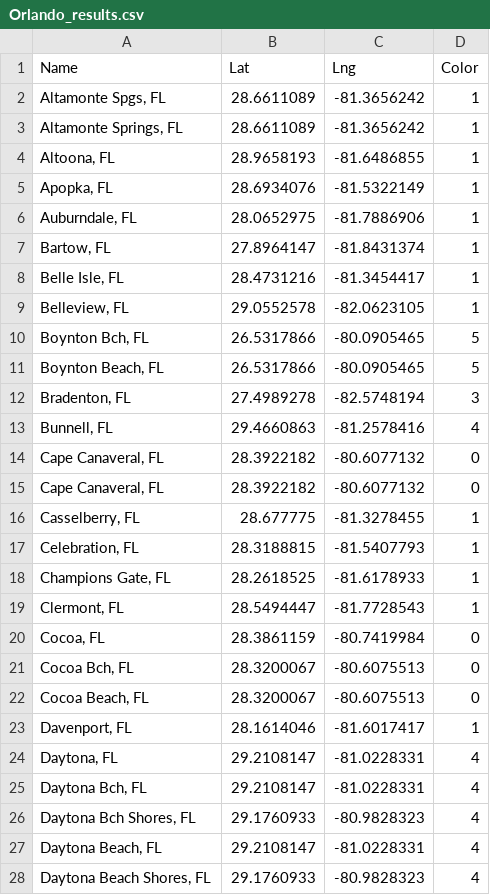
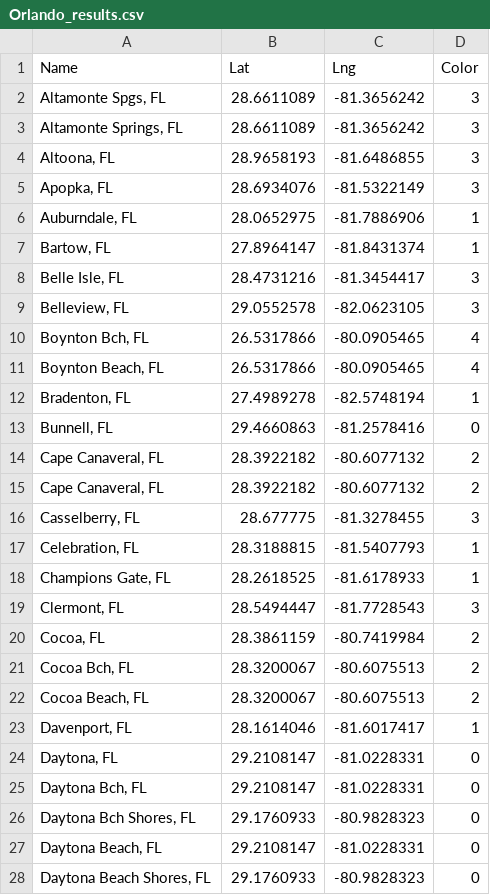
Before and after one commit to corbittcoder/CityClusters, a CSV file: files/Orlando_results.csv, drawn as a sheet; only a part is shown; the diff covers the shown part only.

```diff
--- a/files/Orlando_results.csv
+++ b/files/Orlando_results.csv
@@ -1,28 +1,28 @@
 Name,Lat,Lng,Color
-"Altamonte Spgs, FL",28.6611089,-81.3656242,1
-"Altamonte Springs, FL",28.6611089,-81.3656242,1
-"Altoona, FL",28.9658193,-81.6486855,1
-"Apopka, FL",28.6934076,-81.5322149,1
+"Altamonte Spgs, FL",28.6611089,-81.3656242,3
+"Altamonte Springs, FL",28.6611089,-81.3656242,3
+"Altoona, FL",28.9658193,-81.6486855,3
+"Apopka, FL",28.6934076,-81.5322149,3
 "Auburndale, FL",28.0652975,-81.7886906,1
 "Bartow, FL",27.8964147,-81.8431374,1
-"Belle Isle, FL",28.4731216,-81.3454417,1
-"Belleview, FL",29.0552578,-82.0623105,1
-"Boynton Bch, FL",26.5317866,-80.0905465,5
-"Boynton Beach, FL",26.5317866,-80.0905465,5
-"Bradenton, FL",27.4989278,-82.5748194,3
-"Bunnell, FL",29.4660863,-81.2578416,4
-"Cape  Canaveral, FL",28.3922182,-80.6077132,0
-"Cape Canaveral, FL",28.3922182,-80.6077132,0
-"Casselberry, FL",28.677775,-81.3278455,1
+"Belle Isle, FL",28.4731216,-81.3454417,3
+"Belleview, FL",29.0552578,-82.0623105,3
+"Boynton Bch, FL",26.5317866,-80.0905465,4
+"Boynton Beach, FL",26.5317866,-80.0905465,4
+"Bradenton, FL",27.4989278,-82.5748194,1
+"Bunnell, FL",29.4660863,-81.2578416,0
+"Cape  Canaveral, FL",28.3922182,-80.6077132,2
+"Cape Canaveral, FL",28.3922182,-80.6077132,2
+"Casselberry, FL",28.677775,-81.3278455,3
 "Celebration, FL",28.3188815,-81.5407793,1
 "Champions Gate, FL",28.2618525,-81.6178933,1
-"Clermont, FL",28.5494447,-81.7728543,1
-"Cocoa, FL",28.3861159,-80.7419984,0
-"Cocoa Bch, FL",28.3200067,-80.6075513,0
-"Cocoa Beach, FL",28.3200067,-80.6075513,0
+"Clermont, FL",28.5494447,-81.7728543,3
+"Cocoa, FL",28.3861159,-80.7419984,2
+"Cocoa Bch, FL",28.3200067,-80.6075513,2
+"Cocoa Beach, FL",28.3200067,-80.6075513,2
 "Davenport, FL",28.1614046,-81.6017417,1
-"Daytona, FL",29.2108147,-81.0228331,4
-"Daytona Bch, FL",29.2108147,-81.0228331,4
-"Daytona Bch Shores, FL",29.1760933,-80.9828323,4
-"Daytona Beach, FL",29.2108147,-81.0228331,4
-"Daytona Beach Shores, FL",29.1760933,-80.9828323,4
+"Daytona, FL",29.2108147,-81.0228331,0
+"Daytona Bch, FL",29.2108147,-81.0228331,0
+"Daytona Bch Shores, FL",29.1760933,-80.9828323,0
+"Daytona Beach, FL",29.2108147,-81.0228331,0
+"Daytona Beach Shores, FL",29.1760933,-80.9828323,0
```
Also changed, not shown: 95 edited cells elsewhere in this file, 6 other files.
